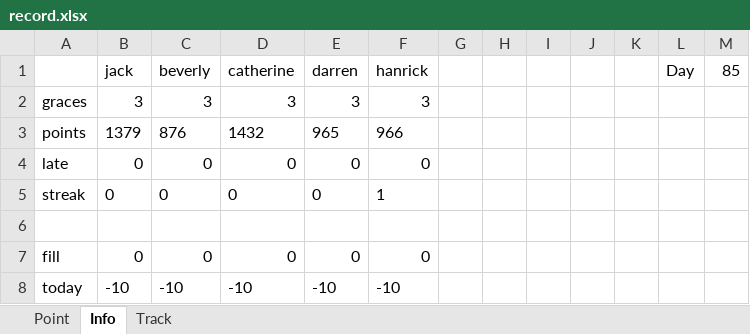
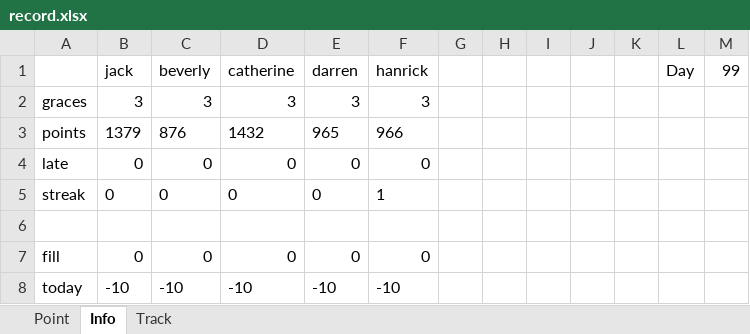
Before and after one commit to jqlliu/Sleep-Paralysis-Demon, an Excel workbook: record.xlsx, sheet Info, drawn as a sheet; values as stored, in another font and other column widths than the file's, no borders; the diff names each change by its address in the sheet, - before the commit and + after, or states it on an @@ line.

```diff
--- a/record.xlsx (sheet Info)
+++ b/record.xlsx (sheet Info)
-M1: 85
+M1: 99
```
Also changed, not shown: sheet Track.
